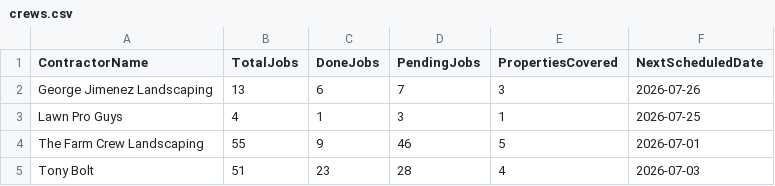
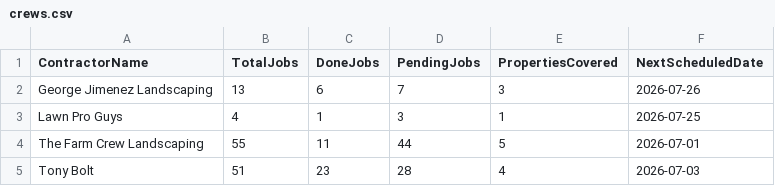
Before and after one commit to emw-oldwell/oldwell-mowing-dashboard, a CSV file: exports/crews.csv, drawn as a sheet.

```diff
--- a/exports/crews.csv
+++ b/exports/crews.csv
@@ -3,3 +3,3 @@ George Jimenez Landscaping,13,6,7,3,2026-07-26
 Lawn Pro Guys,4,1,3,1,2026-07-25
-The Farm Crew Landscaping,55,9,46,5,2026-07-01
+The Farm Crew Landscaping,55,11,44,5,2026-07-01
 Tony Bolt,51,23,28,4,2026-07-03
```
Also changed, not shown: exports/properties.csv, exports/schedule.csv, 1 other file.
